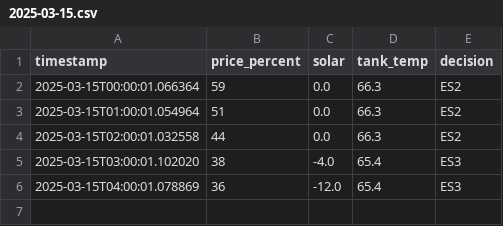
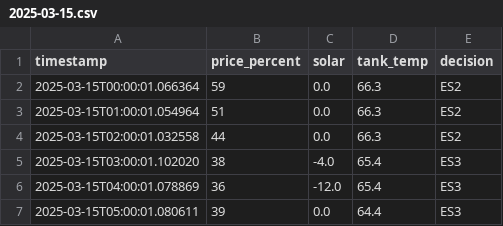
Before and after one commit to Keessrh/KEES_Engine, a CSV file: clients/julianalaan_39/heating/data/2025-03-15.csv, drawn as a sheet.

```diff
--- a/clients/julianalaan_39/heating/data/2025-03-15.csv
+++ b/clients/julianalaan_39/heating/data/2025-03-15.csv
@@ -6 +6,2 @@ timestamp,price_percent,solar,tank_temp,decision
 2025-03-15T04:00:01.078869,36,-12.0,65.4,ES3
+2025-03-15T05:00:01.080611,39,0.0,64.4,ES3
```
Also changed, not shown: clients/julianalaan_39/dhw/data/2025-03-15.csv, 3 other files.
